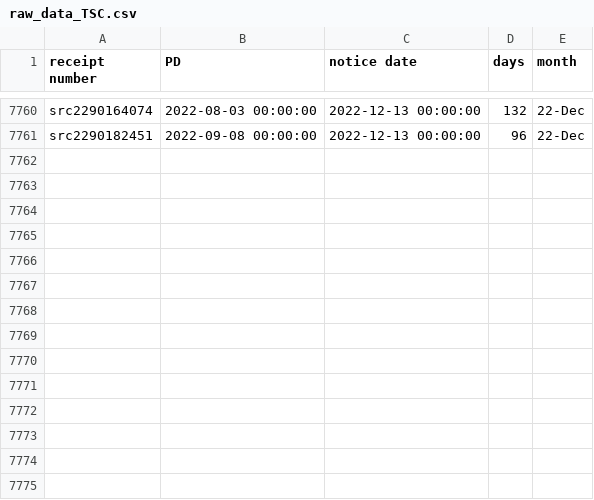
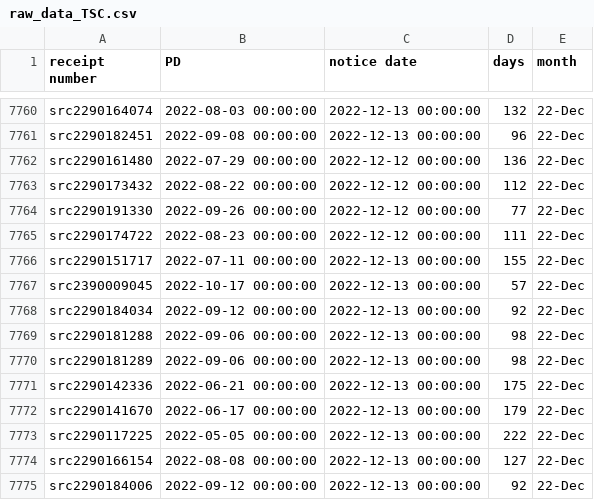
Before and after one commit to happy-fish-01/National_interest_waiver_waittime, a CSV file: raw_data_TSC.csv, drawn as a sheet; only a part is shown, gaps mark what is left out.

```diff
--- a/raw_data_TSC.csv
+++ b/raw_data_TSC.csv
@@ -7761 +7761,15 @@ src2290164074,2022-08-03 00:00:00,2022-12-13 00:00:00,132,22-Dec
 src2290182451,2022-09-08 00:00:00,2022-12-13 00:00:00,96,22-Dec
+src2290161480,2022-07-29 00:00:00,2022-12-12 00:00:00,136,22-Dec
+src2290173432,2022-08-22 00:00:00,2022-12-12 00:00:00,112,22-Dec
+src2290191330,2022-09-26 00:00:00,2022-12-12 00:00:00,77,22-Dec
+src2290174722,2022-08-23 00:00:00,2022-12-12 00:00:00,111,22-Dec
+src2290151717,2022-07-11 00:00:00,2022-12-13 00:00:00,155,22-Dec
+src2390009045,2022-10-17 00:00:00,2022-12-13 00:00:00,57,22-Dec
+src2290184034,2022-09-12 00:00:00,2022-12-13 00:00:00,92,22-Dec
+src2290181288,2022-09-06 00:00:00,2022-12-13 00:00:00,98,22-Dec
+src2290181289,2022-09-06 00:00:00,2022-12-13 00:00:00,98,22-Dec
+src2290142336,2022-06-21 00:00:00,2022-12-13 00:00:00,175,22-Dec
+src2290141670,2022-06-17 00:00:00,2022-12-13 00:00:00,179,22-Dec
+src2290117225,2022-05-05 00:00:00,2022-12-13 00:00:00,222,22-Dec
+src2290166154,2022-08-08 00:00:00,2022-12-13 00:00:00,127,22-Dec
+src2290184006,2022-09-12 00:00:00,2022-12-13 00:00:00,92,22-Dec
```
Also changed, not shown: raw_data_NSC.csv, 3 other files.
